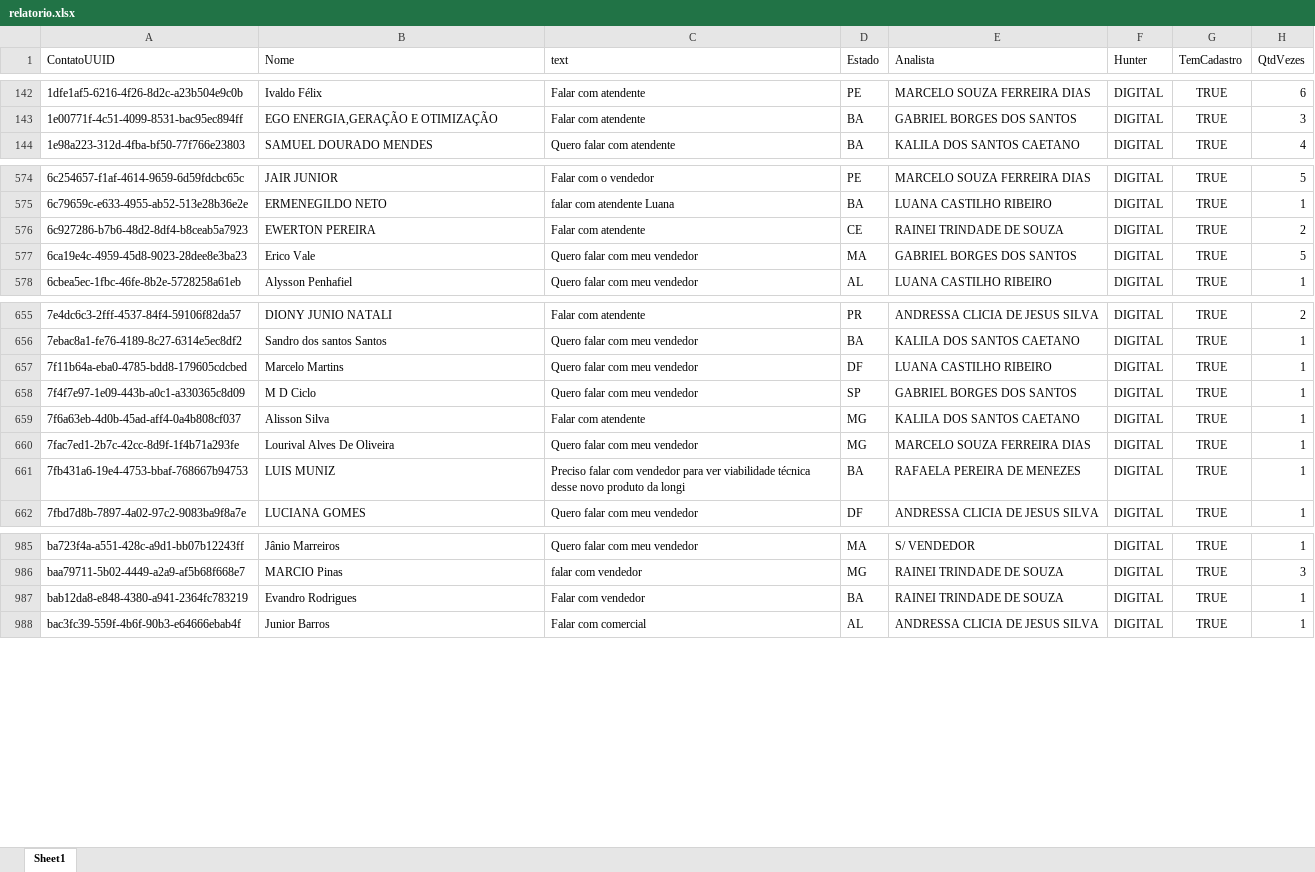
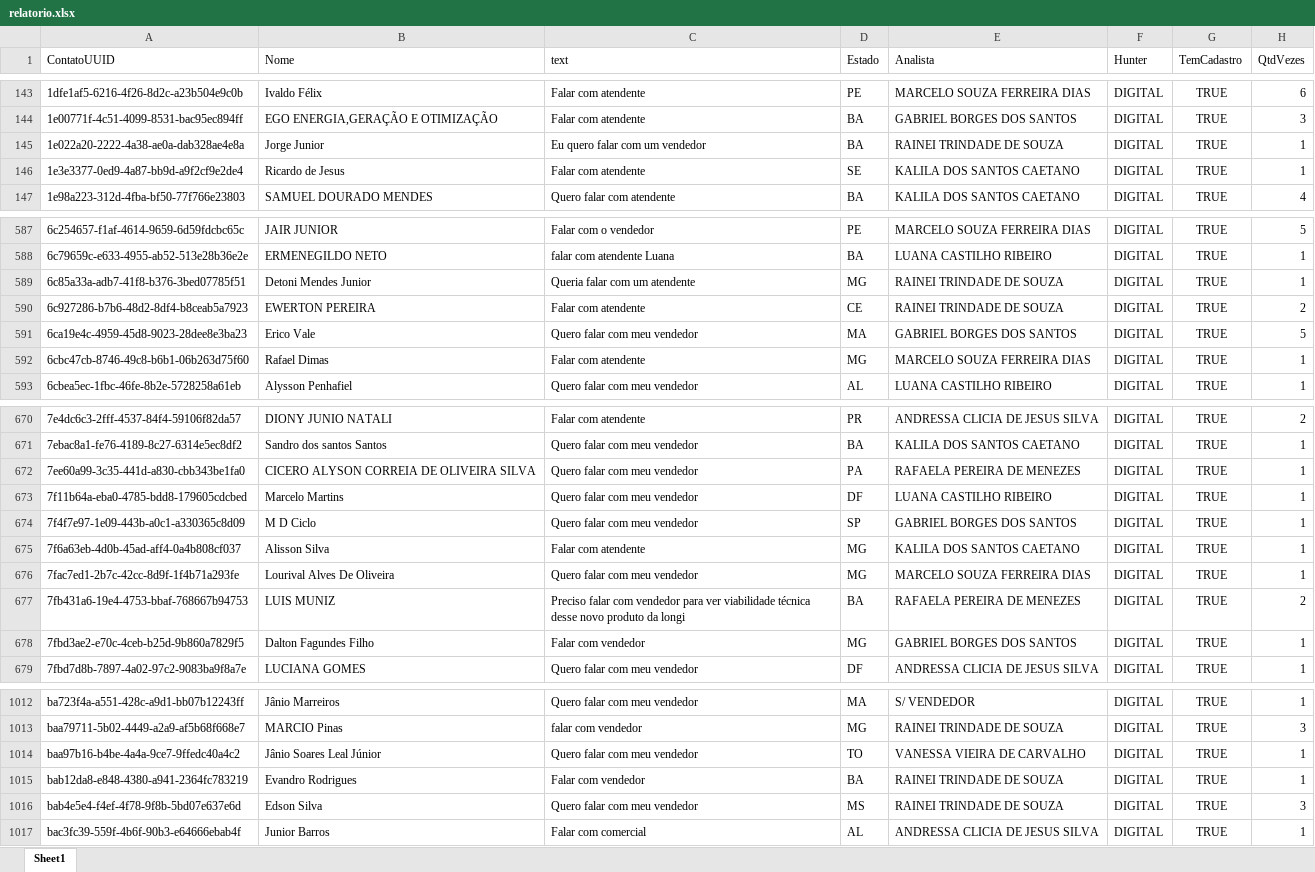
Before and after one commit to Marketing-Amara/weni-relatorio, an Excel workbook: output/relatorio.xlsx, sheet Sheet1, drawn as a sheet; only a part is shown, gaps mark what is left out; values as stored, in another font and other column widths than the file's, no borders; addresses are those after the commit; the diff covers the shown part only; the diff names each change by its address in the sheet, - before the commit and + after, or states it on an @@ line.

```diff
--- a/output/relatorio.xlsx (sheet Sheet1)
+++ b/output/relatorio.xlsx (sheet Sheet1)
+row 145: 1e022a20-2222-4a38-ae0a-dab328ae4e8a | Jorge Junior | Eu quero falar com um vendedor | BA | RAINEI TRINDADE DE SOUZA | DIGITAL | TRUE | 1
+row 146: 1e3e3377-0ed9-4a87-bb9d-a9f2cf9e2de4 | Ricardo de Jesus | Falar com atendente | SE | KALILA DOS SANTOS CAETANO | DIGITAL | TRUE | 1
+row 589: 6c85a33a-adb7-41f8-b376-3bed07785f51 | Detoni Mendes Junior | Queria falar com um atendente | MG | RAINEI TRINDADE DE SOUZA | DIGITAL | TRUE | 1
+row 592: 6cbc47cb-8746-49c8-b6b1-06b263d75f60 | Rafael Dimas | Falar com atendente | MG | MARCELO SOUZA FERREIRA DIAS | DIGITAL | TRUE | 1
+row 672: 7ee60a99-3c35-441d-a830-cbb343be1fa0 | CICERO ALYSON CORREIA DE OLIVEIRA SILVA | Quero falar com meu vendedor | PA | RAFAELA PEREIRA DE MENEZES | DIGITAL | TRUE | 1
-H677 (QtdVezes): 1
+H677 (QtdVezes): 2
+row 678: 7fbd3ae2-e70c-4ceb-b25d-9b860a7829f5 | Dalton Fagundes Filho | Falar com vendedor | MG | GABRIEL BORGES DOS SANTOS | DIGITAL | TRUE | 1
+row 1014: baa97b16-b4be-4a4a-9ce7-9ffedc40a4c2 | Jânio Soares Leal Júnior | Quero falar com meu vendedor | TO | VANESSA VIEIRA DE CARVALHO | DIGITAL | TRUE | 1
+row 1016: bab4e5e4-f4ef-4f78-9f8b-5bd07e637e6d | Edson Silva | Quero falar com meu vendedor | MS | RAINEI TRINDADE DE SOUZA | DIGITAL | TRUE | 3
```
Also changed, not shown: 28 added rows and 82 edited cells elsewhere in this sheet.
